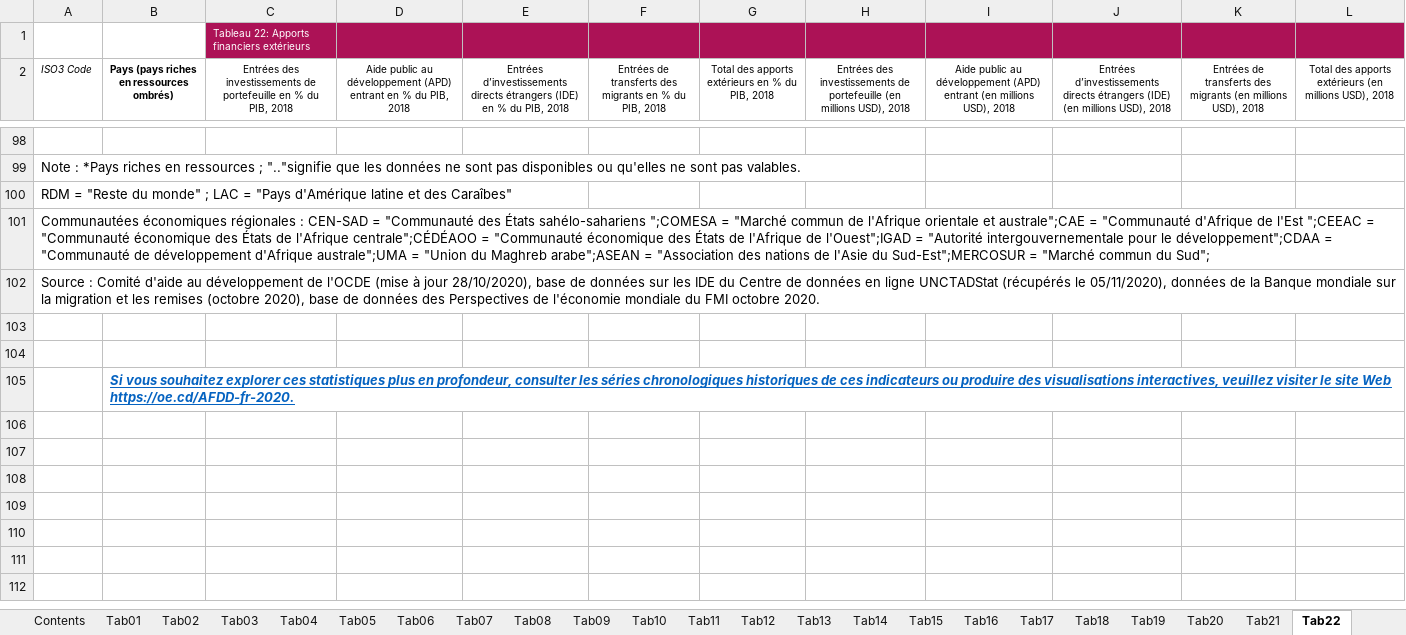
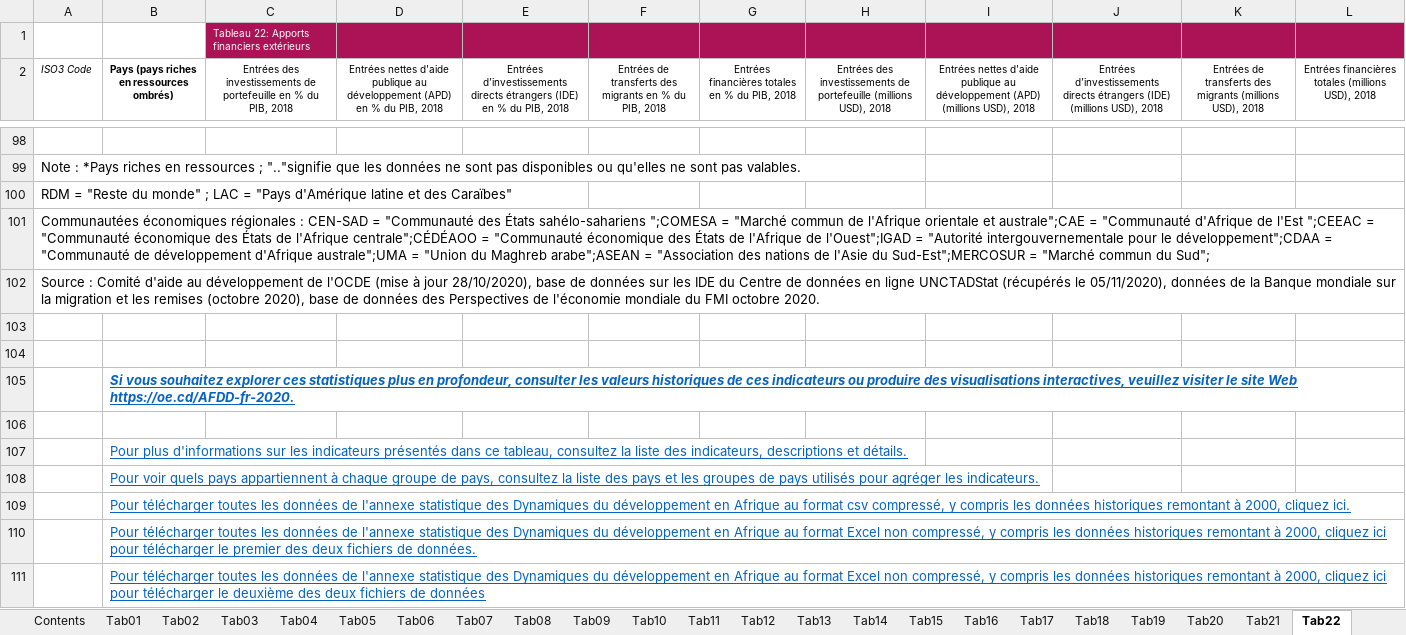
Before and after one commit to OECDDevCentreAfrica/AfDD2020Data, an Excel workbook: DDAf_2020_Annexe_statistique_tous_les_tableaux.xlsx, sheet Tab22, drawn as a sheet; only a part is shown, gaps mark what is left out; values as stored, in another font and other column widths than the file's, no borders; the diff names each change by its address in the sheet, - before the commit and + after, or states it on an @@ line.

```diff
--- a/DDAf_2020_Annexe_statistique_tous_les_tableaux.xlsx (sheet Tab22)
+++ b/DDAf_2020_Annexe_statistique_tous_les_tableaux.xlsx (sheet Tab22)
-D2: Aide public au développement (APD) entrant en %…
+D2: Entrées nettes d'aide publique au développement (APD) en %…
-G2: Total des apports extérieurs en %…
+G2: Entrées financières totales en %…
-H2: …de portefeuille (en millions USD), 2018
+H2: …de portefeuille (millions USD), 2018
-I2: Aide public au développement (APD) entrant (en millions USD), 2018
+I2: Entrées nettes d'aide publique au développement (APD) (millions USD), 2018
-J2: …étrangers (IDE) (en millions USD), 2018
+J2: …étrangers (IDE) (millions USD), 2018
-K2: …des migrants (en millions USD), 2018
+K2: …des migrants (millions USD), 2018
-L2: Total des apports extérieurs (en millions USD), 2018
+L2: Entrées financières totales (millions USD), 2018
-A100 (ISO3 Code): …et des Caraîbes"
+A100 (ISO3 Code): …et des Caraïbes"
-B105: …consulter les séries chronologiques historiques de…
+B105: …consulter les valeurs historiques de…
+row 106: (empty)
+row 107:  | Pour plus d'informations sur les indicateurs présentés dans ce tableau, consultez la liste des indicateurs, descriptions et détails.
+row 108:  | Pour voir quels pays appartiennent à chaque groupe de pays, consultez la liste des pays et les groupes de pays utilisés pour agréger les indicateurs.
+row 109:  | Pour télécharger toutes les données de l'annexe statistique des Dynamiques du développement en Afrique au format csv compressé, y compris les données historiques remontant à 2000, cliquez ici.
+row 110:  | Pour télécharger toutes les données de l'annexe statistique des Dynamiques du développement en Afrique au format Excel non compressé, y compris les données historiques remontant à 2000, cliquez ici pour télécharger le premier des deux fichiers de données.
+row 111:  | Pour télécharger toutes les données de l'annexe statistique des Dynamiques du développement en Afrique au format Excel non compressé, y compris les données historiques remontant à 2000, cliquez ici pour télécharger le deuxième des deux fichiers de données
```
Also changed, not shown: sheet Indicateurs, sheet Tab10, sheet Tab11, sheet Tab13, sheet Tab09, sheet Tab14, 19 more sheets, charts or pictures, AfDD_2020_List_of_indicators.xlsx, AfDD_2020_Statistical_Annex_all_tables.xlsx, 56 other files.
